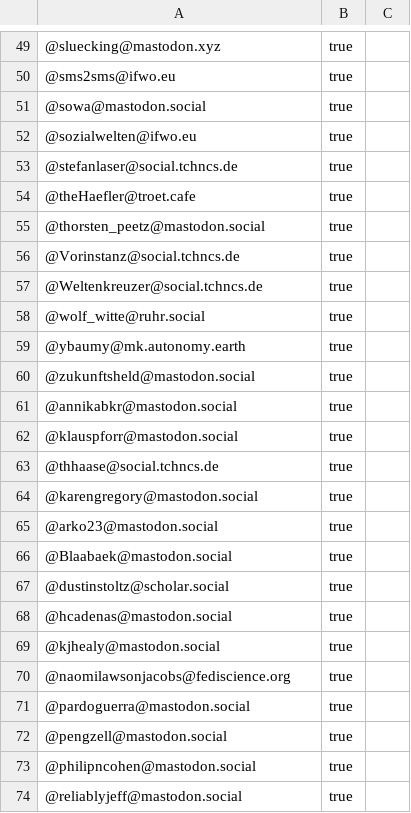
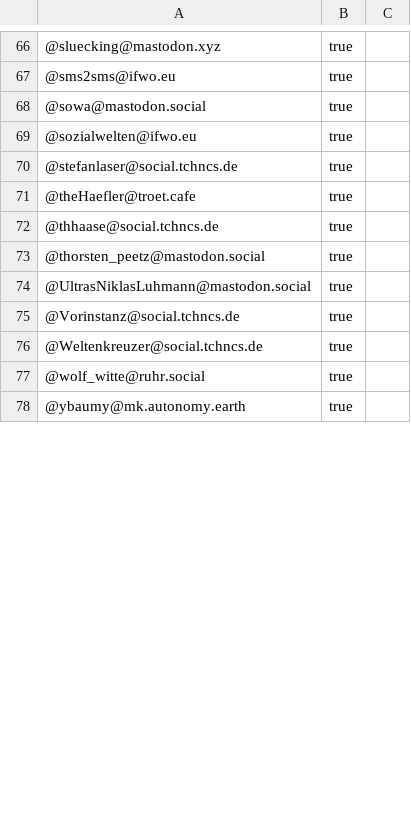
Before and after one commit to trutzig89182/Mastodon-Sociologists, a CSV file: following_sociology_accounts.csv, drawn as a sheet; only a part is shown, gaps mark what is left out; removed rows and columns are numbered as before the commit, all else as after; the diff covers the shown part only; the diff names each change by its address in the sheet, - before the commit and + after, or states it on an @@ line.

Commit message:
Doppelte Accounts entfernt, Alphabetisch sortiert

```diff
--- a/following_sociology_accounts.csv
+++ b/following_sociology_accounts.csv
@@ row 63 moved to row 72: @thhaase@social.tchncs.de @@
+row 74: @UltrasNiklasLuhmann@mastodon.social | true
-row 60: @zukunftsheld@mastodon.social | true
@@ row 61 moved to row 9: @annikabkr@mastodon.social @@
@@ row 62 moved to row 45: @klauspforr@mastodon.social @@
@@ row 64 moved to row 41: @karengregory@mastodon.social @@
@@ row 65 moved to row 12: @arko23@mastodon.social @@
-row 66: @Blaabaek@mastodon.social | true
-row 67: @dustinstoltz@scholar.social | true
-row 68: @hcadenas@mastodon.social | true
@@ row 69 moved to row 44: @kjhealy@mastodon.social @@
-row 70: @naomilawsonjacobs@fediscience.org | true
-row 71: @pardoguerra@mastodon.social | true
-row 72: @pengzell@mastodon.social | true
-row 73: @philipncohen@mastodon.social | true
-row 74: @reliablyjeff@mastodon.social | true
```
Also changed, not shown: 7 added rows, 5 removed rows, 7 moved rows and 3 edited cells elsewhere in this file.
